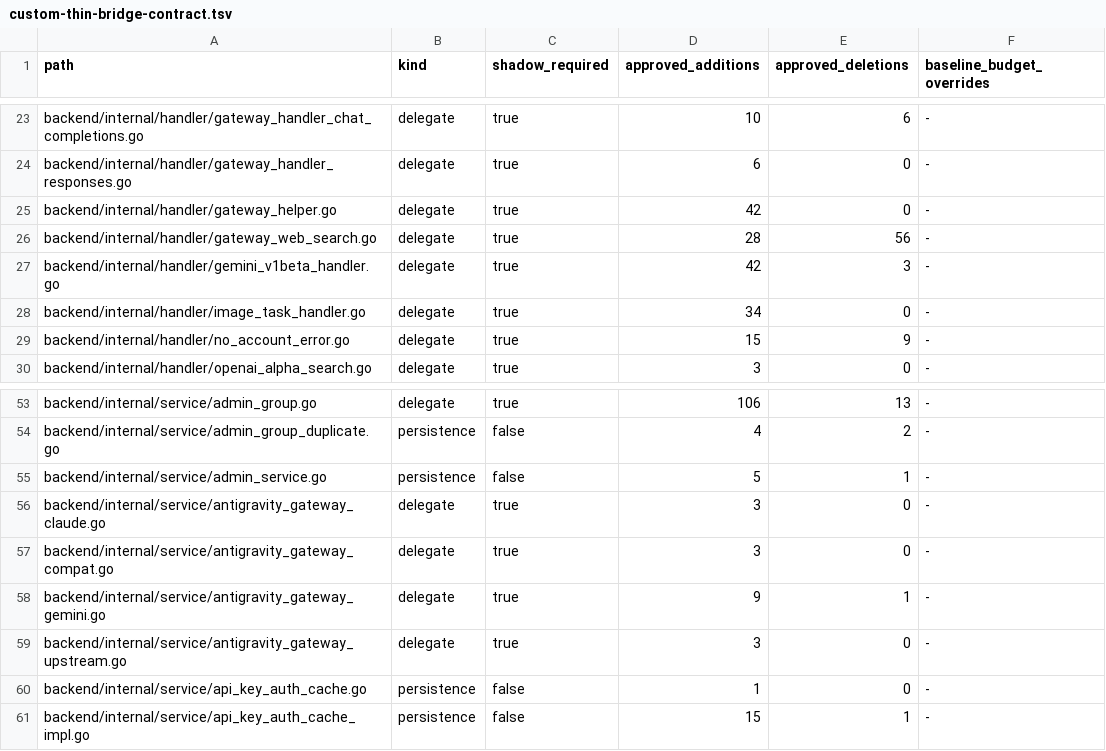
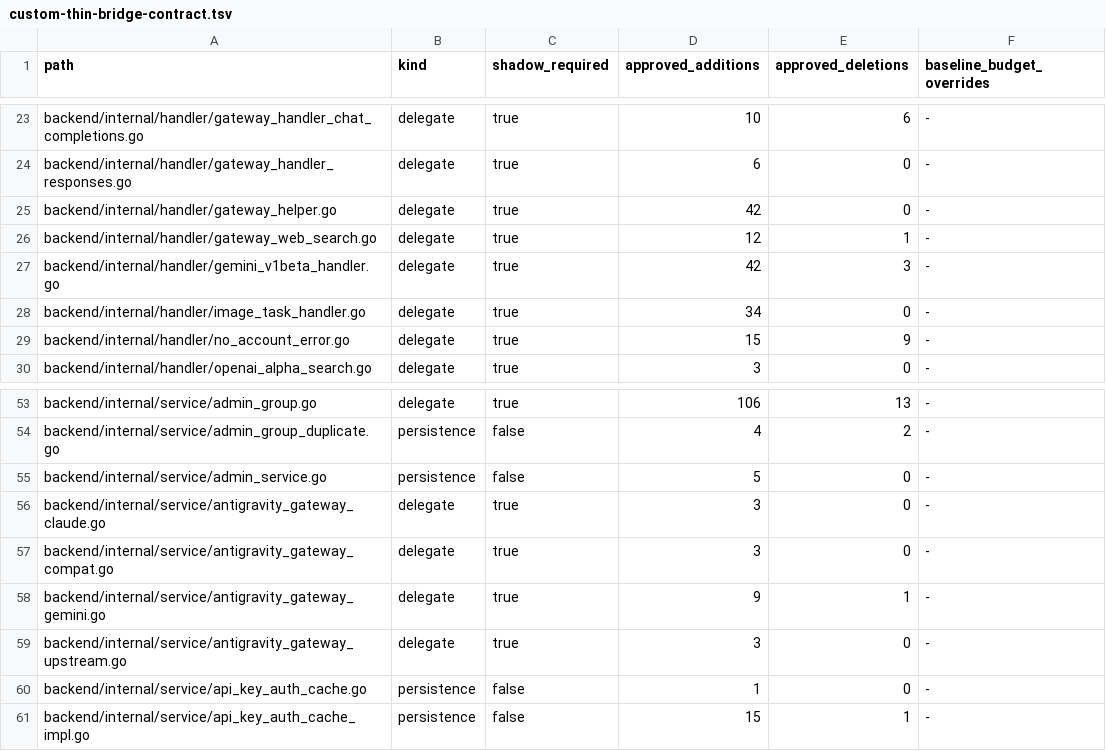
Before and after one commit to o87110/sub2api-custom-public, a TSV file: .github/custom-thin-bridge-contract.tsv, drawn as a sheet; only a part is shown, gaps mark what is left out.

Commit message:
fix(upgrade): sync merged bridge contract

```diff
--- a/.github/custom-thin-bridge-contract.tsv
+++ b/.github/custom-thin-bridge-contract.tsv
@@ -25,3 +25,3 @@ backend/internal/handler/gateway_handler_responses.go	delegate	true	6	0	-
 backend/internal/handler/gateway_helper.go	delegate	true	42	0	-
-backend/internal/handler/gateway_web_search.go	delegate	true	28	56	-
+backend/internal/handler/gateway_web_search.go	delegate	true	12	1	-
 backend/internal/handler/gemini_v1beta_handler.go	delegate	true	42	3	-
@@ -54,3 +54,3 @@ backend/internal/service/admin_group.go	delegate	true	106	13	-
 backend/internal/service/admin_group_duplicate.go	persistence	false	4	2	-
-backend/internal/service/admin_service.go	persistence	false	5	1	-
+backend/internal/service/admin_service.go	persistence	false	5	0	-
 backend/internal/service/antigravity_gateway_claude.go	delegate	true	3	0	-
```
